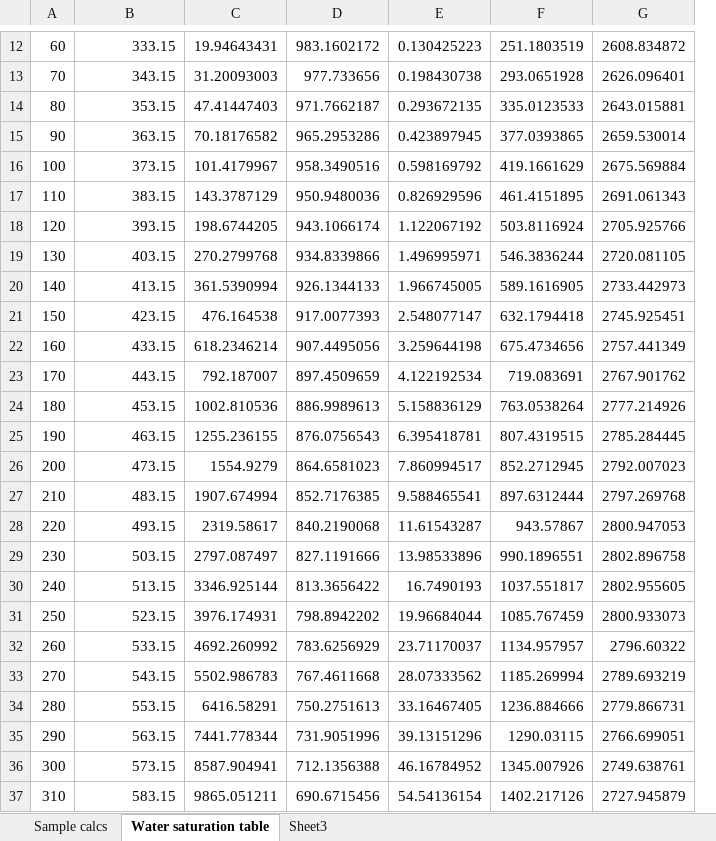
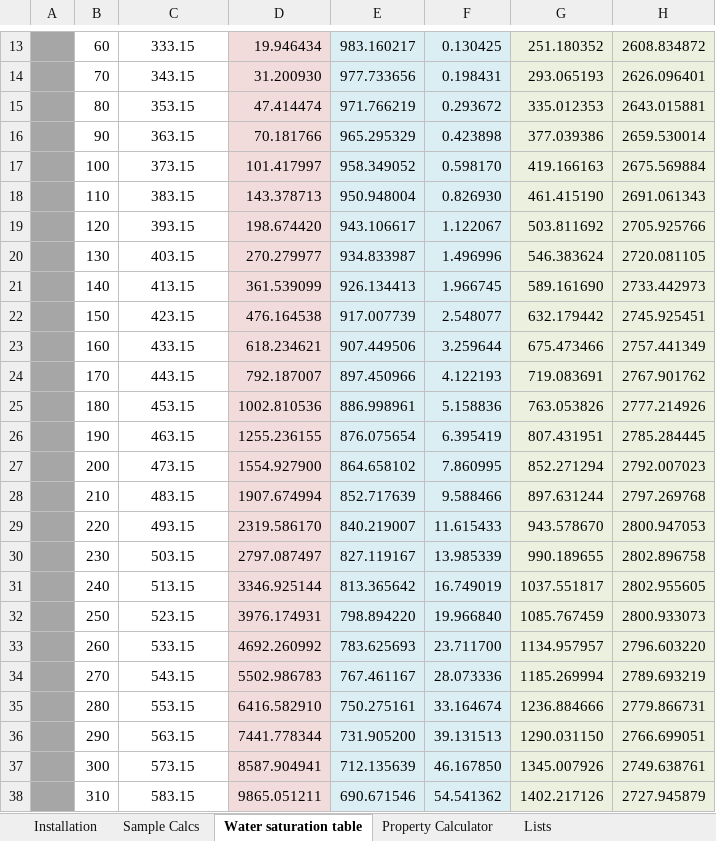
Before and after one commit to CoolProp/CoolProp, an Excel workbook: wrappers/Excel/TestExcel.xlsx, sheet Water saturation table, drawn as a sheet; only a part is shown, gaps mark what is left out; values as stored, in another font and other column widths than the file's, no borders; charts and pictures not drawn; removed rows and columns are numbered as before the commit, all else as after; the diff covers the shown part only; the diff names each change by its address in the sheet, - before the commit and + after, or states it on an @@ line.

```diff
--- a/wrappers/Excel/TestExcel.xlsx (sheet Water saturation table)
+++ b/wrappers/Excel/TestExcel.xlsx (sheet Water saturation table)
-sheet tab: Sample calcs
+sheet tab: Sample Calcs
-sheet tab: Sheet3
+sheet tab: Installation
+sheet tab: Property Calculator
+sheet tab: Lists
@@ sheet tab order changed: Installation | Sample Calcs | Water saturation table | Property Calculator | Lists @@
+column A, empty
-column D, rows 12-37: 983.1602172 | 977.733656 | 971.7662187 | 965.2953286 | 958.3490516 | 950.9480036 | 943.1066174 | 934.8339866 | 926.1344133 | 917.0077393 | 907.4495056 | 897.4509659 | 886.9989613 | 876.0756543 | 864.6581023 | 852.7176385 | 840.2190068 | 827.1191666 | 813.3656422 | 798.8942202 | 783.6256929 | 767.4611668 | 750.2751613 | 731.9051996 | 712.1356388 | 690.6715456
-column E, rows 12-37: 0.130425223 | 0.198430738 | 0.293672135 | 0.423897945 | 0.598169792 | 0.826929596 | 1.122067192 | 1.496995971 | 1.966745005 | 2.548077147 | 3.259644198 | 4.122192534 | 5.158836129 | 6.395418781 | 7.860994517 | 9.588465541 | 11.61543287 | 13.98533896 | 16.7490193 | 19.96684044 | 23.71170037 | 28.07333562 | 33.16467405 | 39.13151296 | 46.16784952 | 54.54136154
+column E, rows 13-38: 983.160217 | 977.733656 | 971.766219 | 965.295329 | 958.349052 | 950.948004 | 943.106617 | 934.833987 | 926.134413 | 917.007739 | 907.449506 | 897.450966 | 886.998961 | 876.075654 | 864.658102 | 852.717639 | 840.219007 | 827.119167 | 813.365642 | 798.894220 | 783.625693 | 767.461167 | 750.275161 | 731.905200 | 712.135639 | 690.671546
+column F, rows 13-38: 0.130425 | 0.198431 | 0.293672 | 0.423898 | 0.598170 | 0.826930 | 1.122067 | 1.496996 | 1.966745 | 2.548077 | 3.259644 | 4.122193 | 5.158836 | 6.395419 | 7.860995 | 9.588466 | 11.615433 | 13.985339 | 16.749019 | 19.966840 | 23.711700 | 28.073336 | 33.164674 | 39.131513 | 46.167850 | 54.541362
-C13:C38 alignment: right
+C13:C38 alignment: center
-D13:D38 fill: none
+D13:D38 fill: #F2DCDB
-D13: 19.94643431
+D13: 19.946434
-G13:H38 fill: none
+G13:H38 fill: #EBF1DE
-G13: 251.1803519
+G13: 251.180352
-D14: 31.20093003
+D14: 31.200930
-G14: 293.0651928
+G14: 293.065193
-D15: 47.41447403
+D15: 47.414474
-G15: 335.0123533
+G15: 335.012353
-D16: 70.18176582
+D16: 70.181766
-G16: 377.0393865
+G16: 377.039386
-D17: 101.4179967
+D17: 101.417997
-G17: 419.1661629
+G17: 419.166163
-D18: 143.3787129
+D18: 143.378713
-G18: 461.4151895
+G18: 461.415190
-D19: 198.6744205
+D19: 198.674420
-G19: 503.8116924
+G19: 503.811692
-D20: 270.2799768
+D20: 270.279977
-G20: 546.3836244
+G20: 546.383624
-D21: 361.5390994
+D21: 361.539099
-G21: 589.1616905
+G21: 589.161690
-G22: 632.1794418
+G22: 632.179442
-D23: 618.2346214
+D23: 618.234621
-G23: 675.4734656
+G23: 675.473466
-G25: 763.0538264
+G25: 763.053826
-G26: 807.4319515
+G26: 807.431951
-D27: 1554.9279
+D27: 1554.927900
-G27: 852.2712945
+G27: 852.271294
-G28: 897.6312444
+G28: 897.631244
-D29: 2319.58617
+D29: 2319.586170
-G29: 943.57867
+G29: 943.578670
-G30: 990.1896551
+G30: 990.189655
-H33: 2796.60322
+H33: 2796.603220
-D35: 6416.58291
+D35: 6416.582910
-G36: 1290.03115
+G36: 1290.031150
```
Also changed, not shown: 2 added rows, 1 removed row, 18 edited cells, cell formats and merged cells elsewhere in this sheet, sheet Sample Calcs, sheet Installation, formulas that keep their value, charts or pictures, 2 other files.
